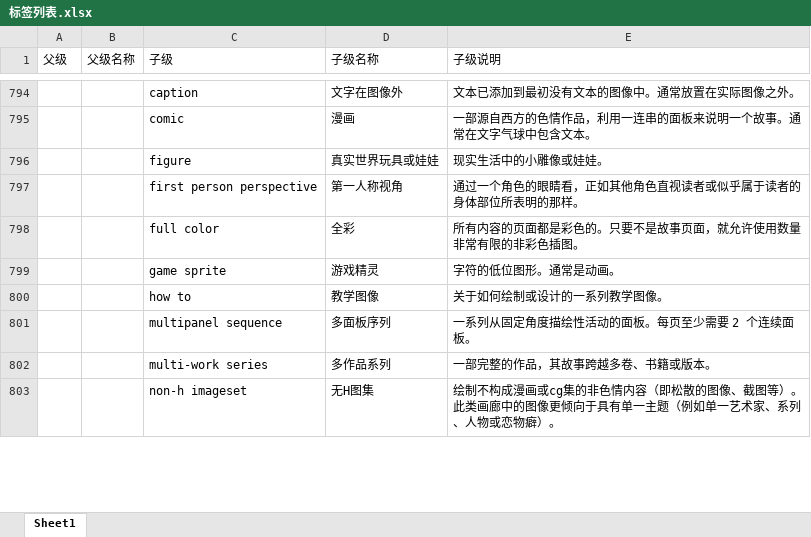
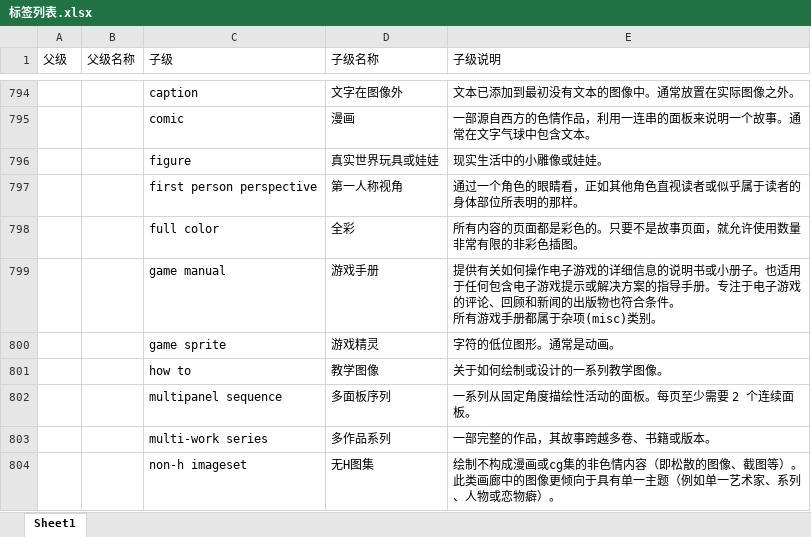
Before and after one commit to ArtMoe/ehWiki.fetishListing.translate.zh_CN, an Excel workbook: ehWiki.fetishListing.translate.zh_CN/Excel/标签列表.xlsx, sheet Sheet1, drawn as a sheet; only a part is shown, gaps mark what is left out; values as stored, in another font and other column widths than the file's, no borders; ↵ is a line break in a cell; the diff names each change by its address in the sheet, - before the commit and + after, or states it on an @@ line.

```diff
--- a/ehWiki.fetishListing.translate.zh_CN/Excel/标签列表.xlsx (sheet Sheet1)
+++ b/ehWiki.fetishListing.translate.zh_CN/Excel/标签列表.xlsx (sheet Sheet1)
+row 799:  |  | game manual | 游戏手册 | 提供有关如何操作电子游戏的详细信息的说明书或小册子。也适用于任何包含电子游戏提示或解决方案的指导手册。专注于电子游戏的评论、回顾和新闻的出版物也符合条件。 ↵ 所有游戏手册都属于杂项(misc)类别。
```
Also changed, not shown: fetish.oneLevel.withoutLang.searchKey.xlsx, fetish.oneLevel.withoutLang.xlsx, 11 other files.
